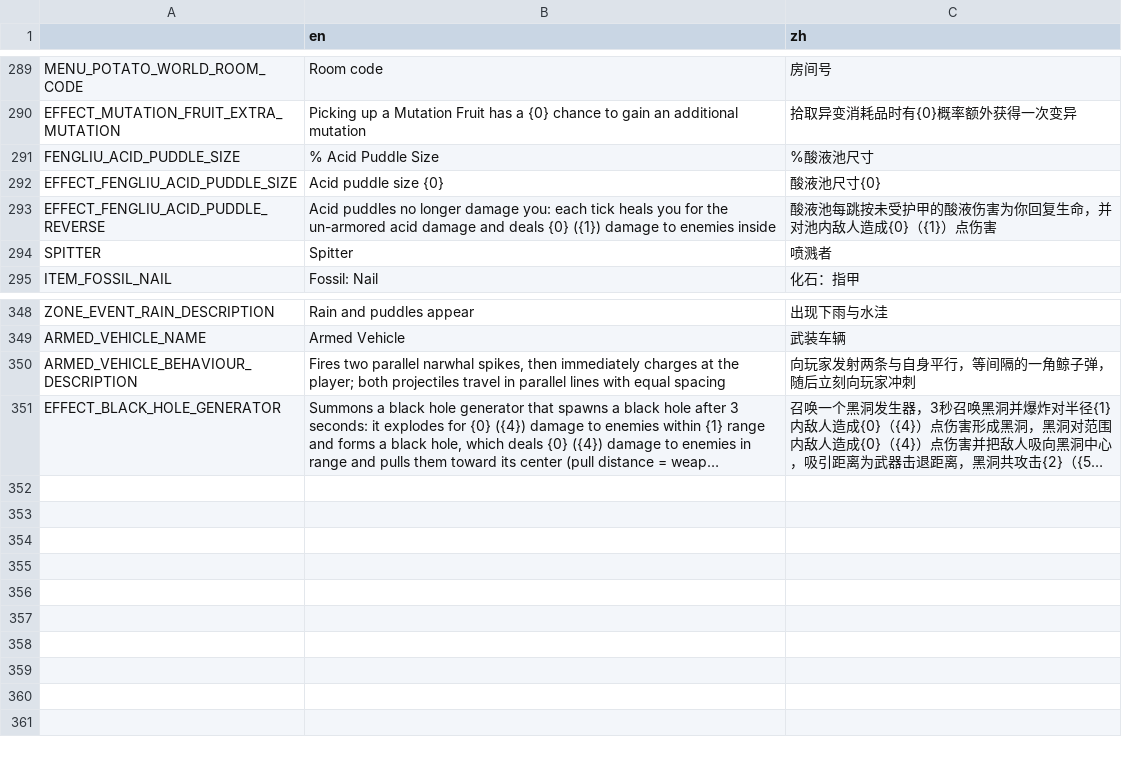
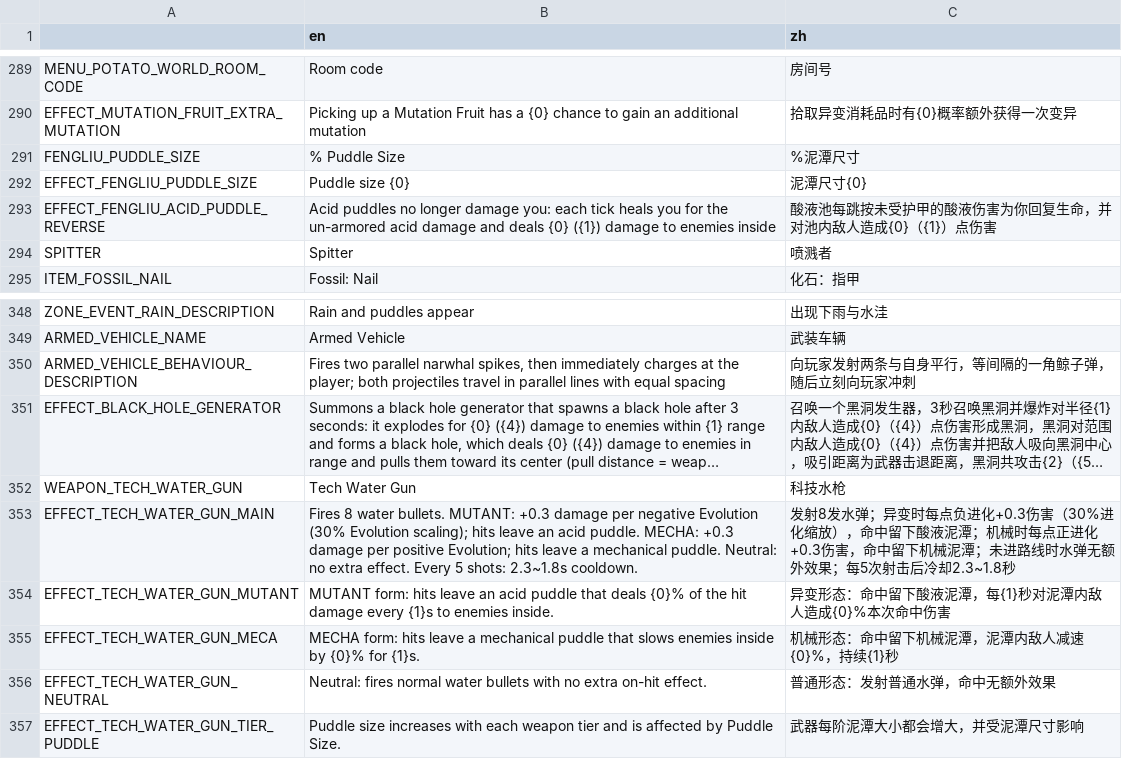
Before and after one commit to FengLiuFeseliud/Brotato-FengAddMods, a CSV file: translations/translations.csv, drawn as a sheet; only a part is shown, gaps mark what is left out; long unchanged cells end in …; removed rows and columns are numbered as before the commit, all else as after; the diff names each change by its address in the sheet, - before the commit and + after, or states it on an @@ line.

Commit message:
add weapon_tech_water_gun

```diff
--- a/translations/translations.csv
+++ b/translations/translations.csv
-row 291: FENGLIU_ACID_PUDDLE_SIZE | % Acid Puddle Size | %酸液池尺寸
-row 292: EFFECT_FENGLIU_ACID_PUDDLE_SIZE | Acid puddle size {0} | 酸液池尺寸{0}
+row 291: FENGLIU_PUDDLE_SIZE | % Puddle Size | %泥潭尺寸
+row 292: EFFECT_FENGLIU_PUDDLE_SIZE | Puddle size {0} | 泥潭尺寸{0}
+row 352: WEAPON_TECH_WATER_GUN | Tech Water Gun | 科技水枪
+row 353: EFFECT_TECH_WATER_GUN_MAIN | Fires 8 water bullets. MUTANT: +0.3 damage per negative Evolution (30% Evolution scaling); hits leave an acid puddle. MECHA: +0.3 damage per positive Evolution; hits leave a mechanical puddle. Neutral: no extra effect. Every 5 shots: 2.3~1.8s cooldown. | 发射8发水弹；异变时每点负进化+0.3伤害（30%进化缩放），命中留下酸液泥潭；机械时每点正进化+0.3伤害，命中留下机械泥潭；未进路线时水弹无额外效果；每5次射击后冷却2.3~1.8秒
+row 354: EFFECT_TECH_WATER_GUN_MUTANT | MUTANT form: hits leave an acid puddle that deals {0}% of the hit damage every {1}s to enemies inside. | 异变形态：命中留下酸液泥潭，每{1}秒对泥潭内敌人造成{0}%本次命中伤害
+row 355: EFFECT_TECH_WATER_GUN_MECA | MECHA form: hits leave a mechanical puddle that slows enemies inside by {0}% for {1}s. | 机械形态：命中留下机械泥潭，泥潭内敌人减速{0}%，持续{1}秒
+row 356: EFFECT_TECH_WATER_GUN_NEUTRAL | Neutral: fires normal water bullets with no extra on-hit effect. | 普通形态：发射普通水弹，命中无额外效果
+row 357: EFFECT_TECH_WATER_GUN_TIER_PUDDLE | Puddle size increases with each weapon tier and is affected by Puddle Size. | 武器每阶泥潭大小都会增大，并受泥潭尺寸影响
```
Also changed, not shown: 36 other files.
